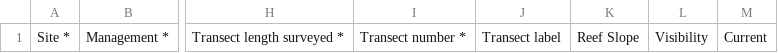
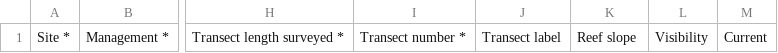
Before and after one commit to data-mermaid/mermaid-api, a CSV file: ingest_schemas/templates/benthic_lit_template.csv, drawn as a sheet; only a part is shown, gaps mark what is left out; the diff names each change by its address in the sheet, - before the commit and + after, or states it on an @@ line.

Commit message:
M1195: benthic lit ingest and tests

```diff
--- a/ingest_schemas/templates/benthic_lit_template.csv
+++ b/ingest_schemas/templates/benthic_lit_template.csv
-K1: Reef Slope
+K1: Reef slope
```
Also changed, not shown: 6 other files.
